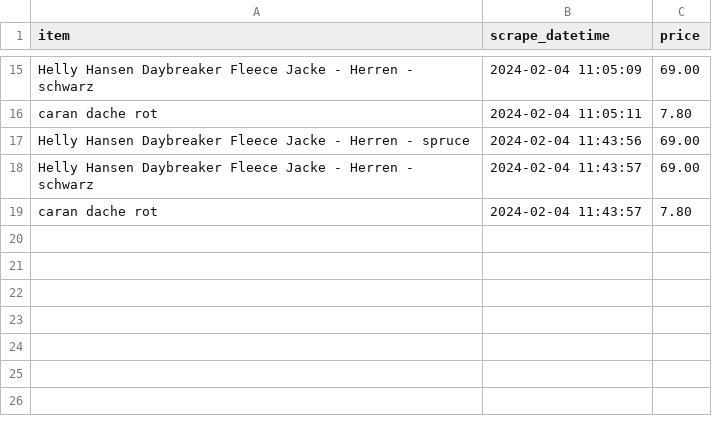
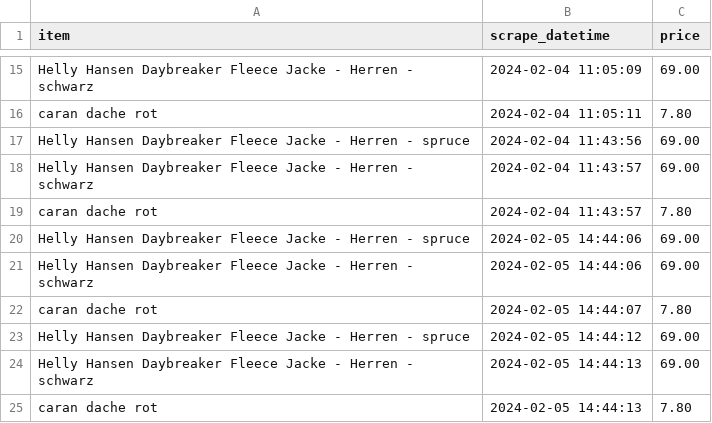
Before and after one commit to paulie-of-punskas/scrape_and_post, a CSV file: scrape_and_post/data/scraped_data.csv (was scrape_and_post/scraped_data.csv), drawn as a sheet; only a part is shown, gaps mark what is left out; the diff names each change by its address in the sheet, - before the commit and + after, or states it on an @@ line.

```diff
--- a/scrape_and_post/scraped_data.csv
+++ b/scrape_and_post/data/scraped_data.csv
+row 20: Helly Hansen Daybreaker Fleece Jacke - Herren - spruce | 2024-02-05 14:44:06 | 69.00
+row 21: Helly Hansen Daybreaker Fleece Jacke - Herren - schwarz | 2024-02-05 14:44:06 | 69.00
+row 22: caran dache rot | 2024-02-05 14:44:07 | 7.80
+row 23: Helly Hansen Daybreaker Fleece Jacke - Herren - spruce | 2024-02-05 14:44:12 | 69.00
+row 24: Helly Hansen Daybreaker Fleece Jacke - Herren - schwarz | 2024-02-05 14:44:13 | 69.00
+row 25: caran dache rot | 2024-02-05 14:44:13 | 7.80
```
Also changed, not shown: 13 other files.
